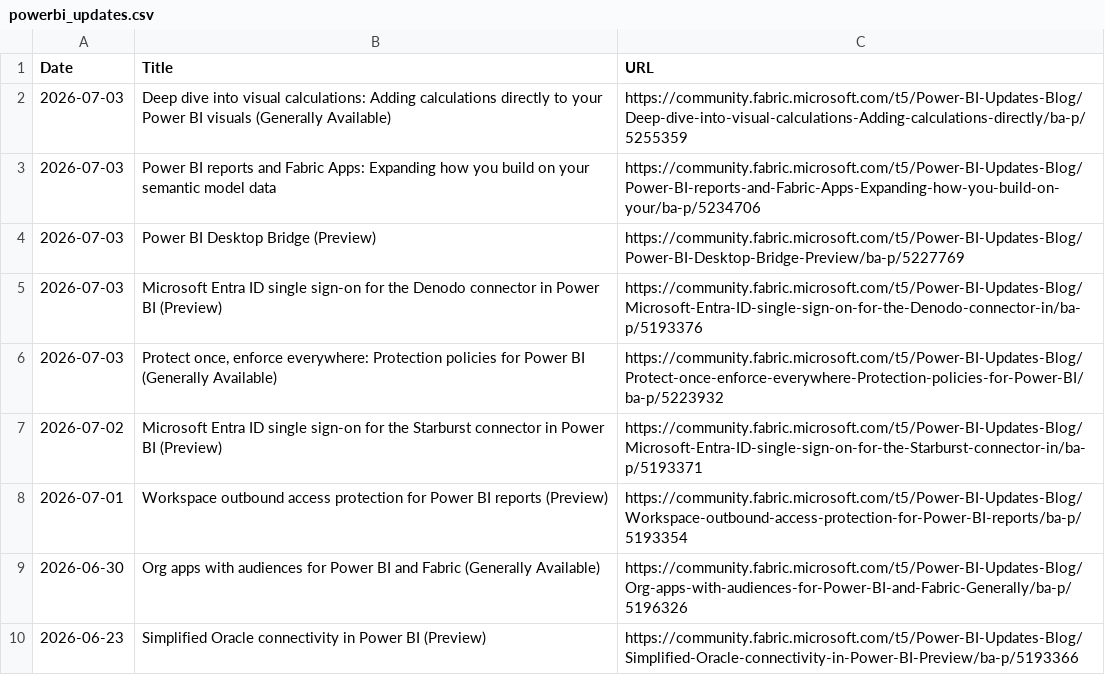
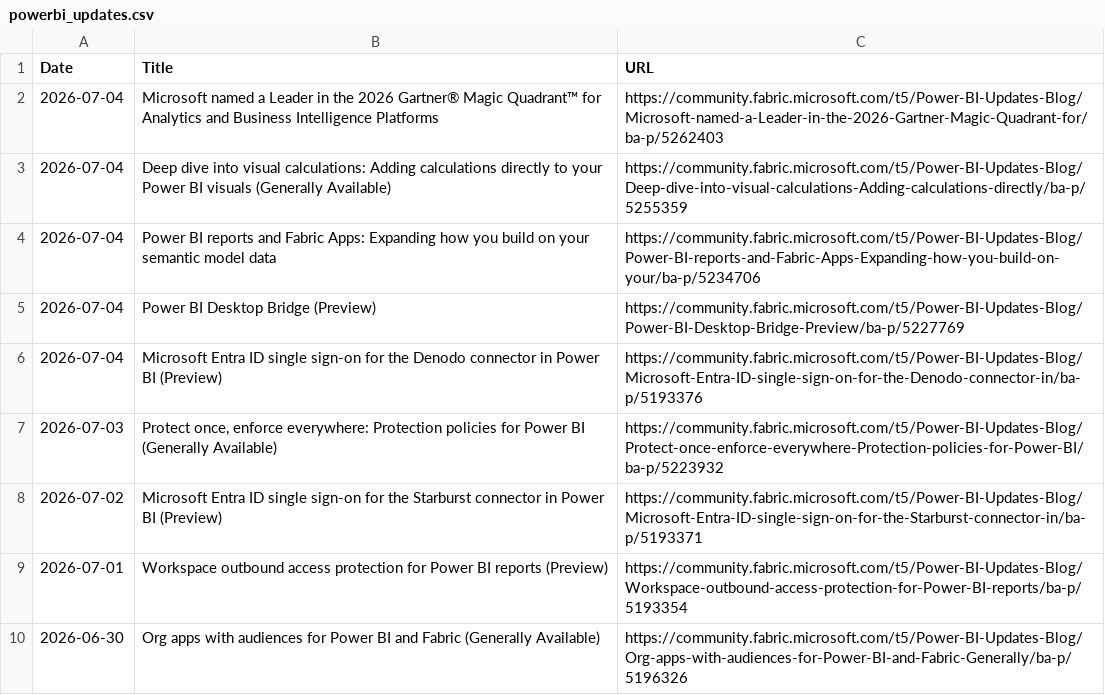
Before and after one commit to abhi-crypto/power-bi-updates, a CSV file: powerbi_updates.csv, drawn as a sheet; only a part is shown; the shorter side is filled out with more unchanged rows.

Commit message:
Sync: README + Excel Update 2026-07-04

```diff
--- a/powerbi_updates.csv
+++ b/powerbi_updates.csv
@@ -1,6 +1,7 @@
 Date,Title,URL
-2026-07-03,Deep dive into visual calculations: Adding calculations directly to your Power BI visuals (Generally Available),https://community.fabric.microsoft.com/t5/Power-BI-Updates-Blog/Deep-dive-into-visual-calculations-Adding-calculations-directly/ba-p/5255359
-2026-07-03,Power BI reports and Fabric Apps: Expanding how you build on your semantic model data,https://community.fabric.microsoft.com/t5/Power-BI-Updates-Blog/Power-BI-reports-and-Fabric-Apps-Expanding-how-you-build-on-your/ba-p/5234706
-2026-07-03,Power BI Desktop Bridge (Preview),https://community.fabric.microsoft.com/t5/Power-BI-Updates-Blog/Power-BI-Desktop-Bridge-Preview/ba-p/5227769
-2026-07-03,Microsoft Entra ID single sign-on for the Denodo connector in Power BI (Preview),https://community.fabric.microsoft.com/t5/Power-BI-Updates-Blog/Microsoft-Entra-ID-single-sign-on-for-the-Denodo-connector-in/ba-p/5193376
+2026-07-04,Microsoft named a Leader in the 2026 Gartner® Magic Quadrant™ for Analytics and Business Intelligence Platforms,https://community.fabric.microsoft.com/t5/Power-BI-Updates-Blog/Microsoft-named-a-Leader-in-the-2026-Gartner-Magic-Quadrant-for/ba-p/5262403
+2026-07-04,Deep dive into visual calculations: Adding calculations directly to your Power BI visuals (Generally Available),https://community.fabric.microsoft.com/t5/Power-BI-Updates-Blog/Deep-dive-into-visual-calculations-Adding-calculations-directly/ba-p/5255359
+2026-07-04,Power BI reports and Fabric Apps: Expanding how you build on your semantic model data,https://community.fabric.microsoft.com/t5/Power-BI-Updates-Blog/Power-BI-reports-and-Fabric-Apps-Expanding-how-you-build-on-your/ba-p/5234706
+2026-07-04,Power BI Desktop Bridge (Preview),https://community.fabric.microsoft.com/t5/Power-BI-Updates-Blog/Power-BI-Desktop-Bridge-Preview/ba-p/5227769
+2026-07-04,Microsoft Entra ID single sign-on for the Denodo connector in Power BI (Preview),https://community.fabric.microsoft.com/t5/Power-BI-Updates-Blog/Microsoft-Entra-ID-single-sign-on-for-the-Denodo-connector-in/ba-p/5193376
 2026-07-03,"Protect once, enforce everywhere: Protection policies for Power BI (Generally Available)",https://community.fabric.microsoft.com/t5/Power-BI-Updates-Blog/Protect-once-enforce-everywhere-Protection-policies-for-Power-BI/ba-p/5223932
```
Also changed, not shown: 1 other file.
